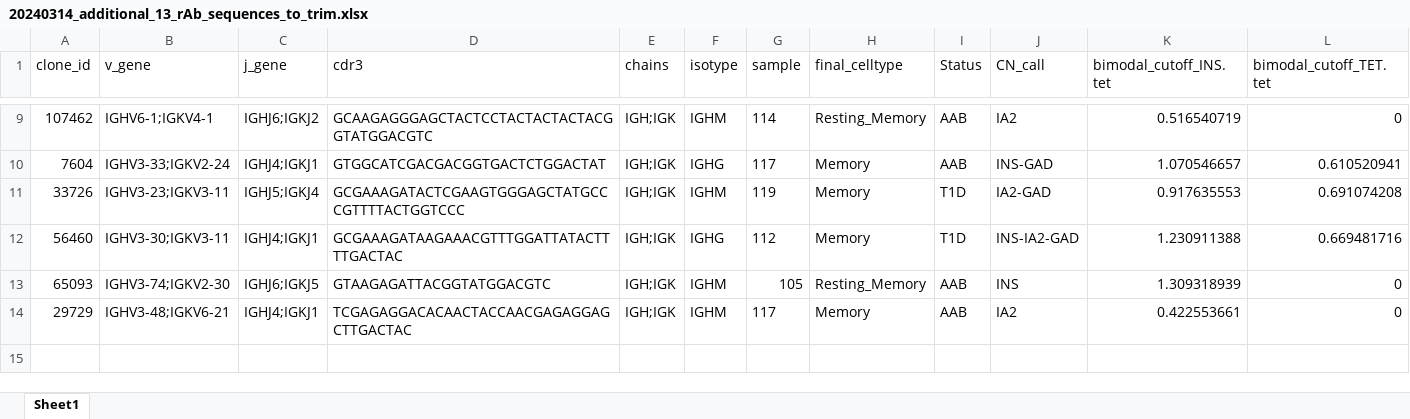
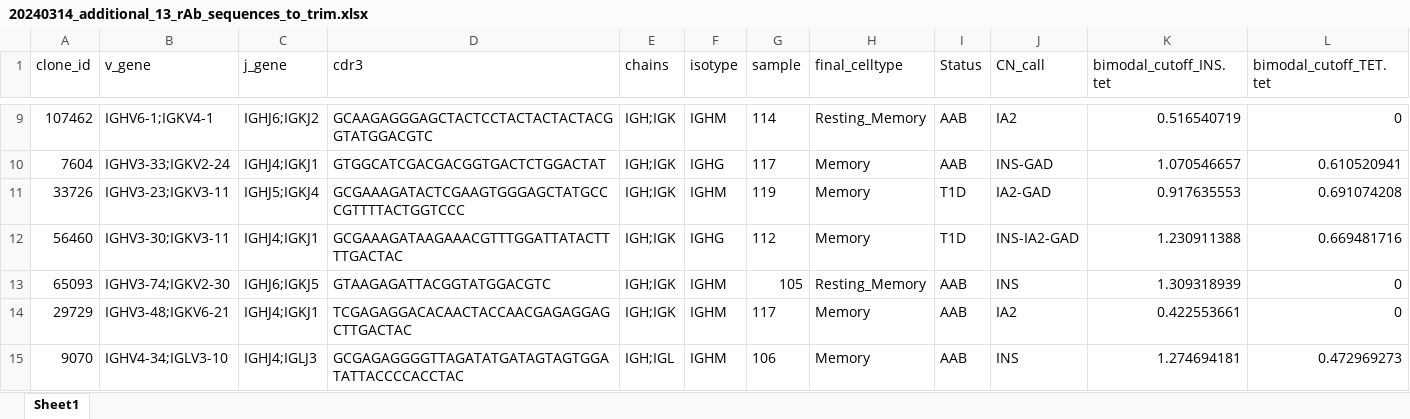
Before and after one commit to CUAnschutzBDC/smith_nicholas_sc_antigen, an Excel workbook: files/20240314_additional_13_rAb_sequences_to_trim.xlsx, sheet Sheet1, drawn as a sheet; only a part is shown, gaps mark what is left out; values as stored, in another font and other column widths than the file's, no borders; rows hold the shown columns only; the diff names each change by its address in the sheet, - before the commit and + after, or states it on an @@ line.

```diff
--- a/files/20240314_additional_13_rAb_sequences_to_trim.xlsx (sheet Sheet1)
+++ b/files/20240314_additional_13_rAb_sequences_to_trim.xlsx (sheet Sheet1)
+row 15: 9070 | IGHV4-34;IGLV3-10 | IGHJ4;IGLJ3 | GCGAGAGGGGTTAGATATGATAGTAGTGGATATTACCCCACCTAC | IGH;IGL | IGHM | 106 | Memory | AAB | INS | 1.274694181 | 0.472969273
```
Also changed, not shown: 2 other files.
